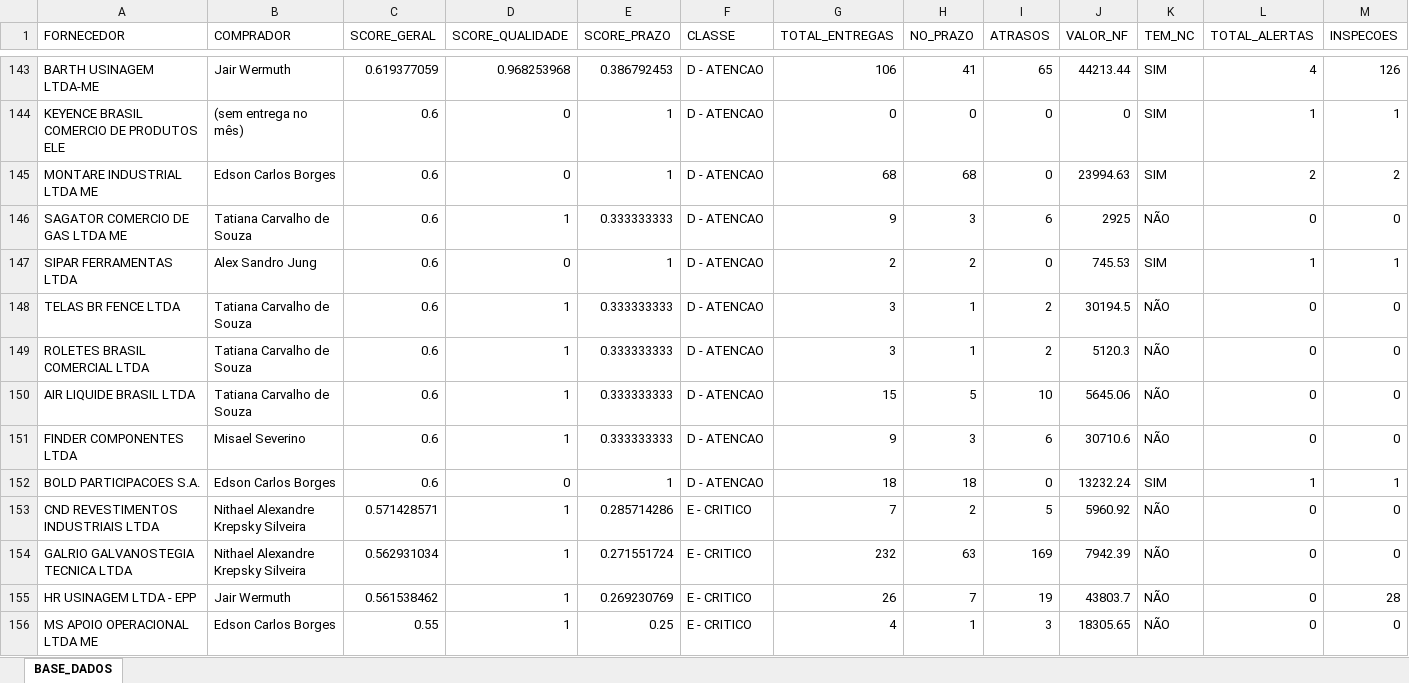
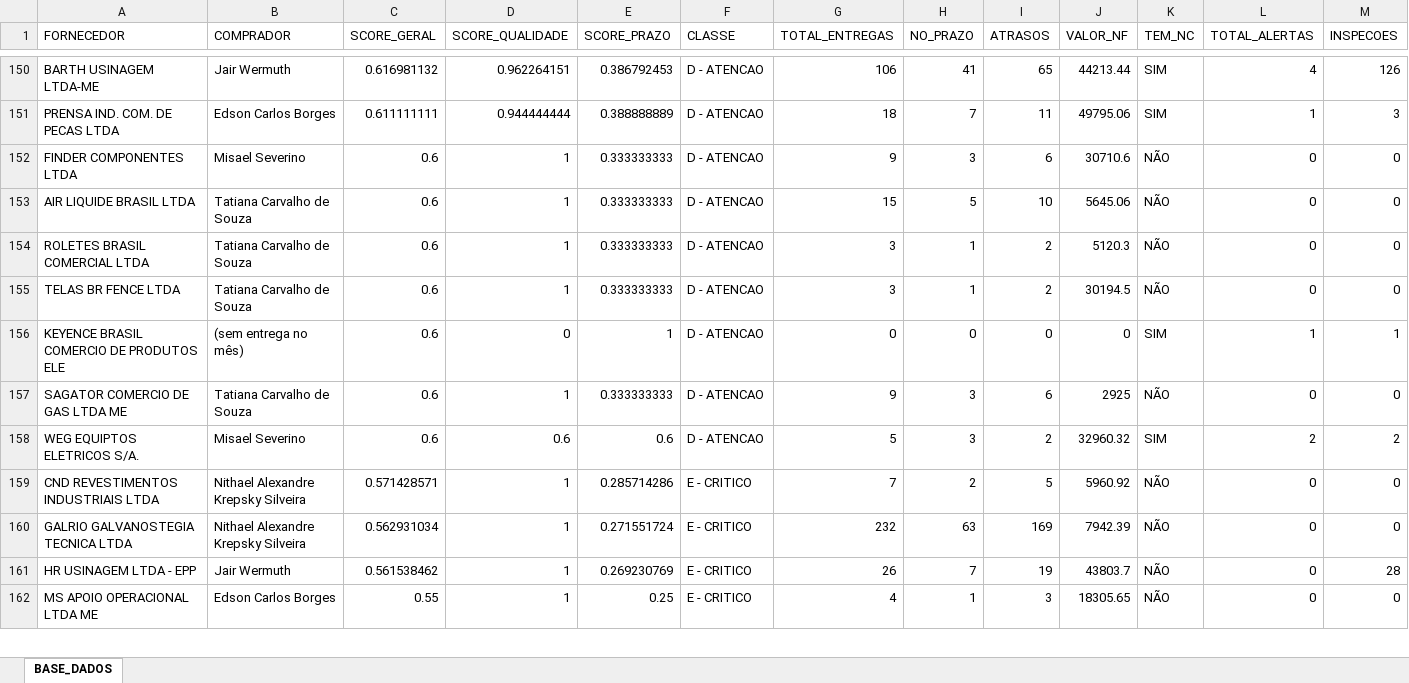
Before and after one commit to lucasmelonasato-ship-it/selgron-score, an Excel workbook: Dados/2026-05.xlsx, sheet BASE_DADOS, drawn as a sheet; only a part is shown, gaps mark what is left out; values as stored, in another font and other column widths than the file's, no borders; removed rows and columns are numbered as before the commit, all else as after; rows hold the shown columns only; the diff covers the shown part only; the diff names each change by its address in the sheet, - before the commit and + after, or states it on an @@ line.

Commit message:
Add files via upload

```diff
--- a/Dados/2026-05.xlsx (sheet BASE_DADOS)
+++ b/Dados/2026-05.xlsx (sheet BASE_DADOS)
-C150 (SCORE_GERAL): 0.619377059
+C150 (SCORE_GERAL): 0.616981132
-D150 (SCORE_QUALIDADE): 0.968253968
+D150 (SCORE_QUALIDADE): 0.962264151
+row 151: PRENSA IND. COM. DE PECAS LTDA | Edson Carlos Borges | 0.611111111 | 0.944444444 | 0.388888889 | D - ATENCAO | 18 | 7 | 11 | 49795.06 | SIM | 1 | 3
@@ row 151 moved to row 152: FINDER COMPONENTES LTDA @@
@@ row 150 moved to row 153: AIR LIQUIDE BRASIL LTDA @@
@@ row 149 moved to row 154: ROLETES BRASIL COMERCIAL LTDA @@
@@ row 148 moved to row 155: TELAS BR FENCE LTDA @@
-row 145: MONTARE INDUSTRIAL LTDA ME | Edson Carlos Borges | 0.6 | 0 | 1 | D - ATENCAO | 68 | 68 | 0 | 23994.63 | SIM | 2 | 2
-row 147: SIPAR FERRAMENTAS LTDA | Alex Sandro Jung | 0.6 | 0 | 1 | D - ATENCAO | 2 | 2 | 0 | 745.53 | SIM | 1 | 1
-row 152: BOLD PARTICIPACOES S.A. | Edson Carlos Borges | 0.6 | 0 | 1 | D - ATENCAO | 18 | 18 | 0 | 13232.24 | SIM | 1 | 1
+row 158: WEG EQUIPTOS ELETRICOS S/A. | Misael Severino | 0.6 | 0.6 | 0.6 | D - ATENCAO | 5 | 3 | 2 | 32960.32 | SIM | 2 | 2
```
Also changed, not shown: 9 added rows, 8 removed rows, 25 moved rows and 6 edited cells elsewhere in this sheet.
